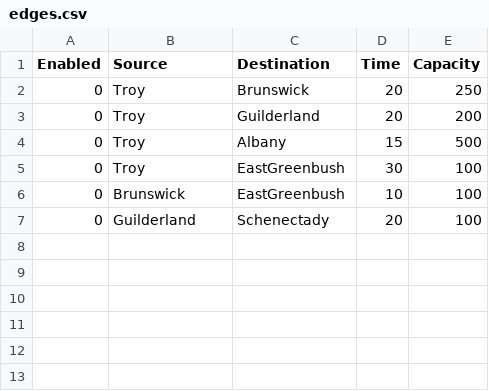
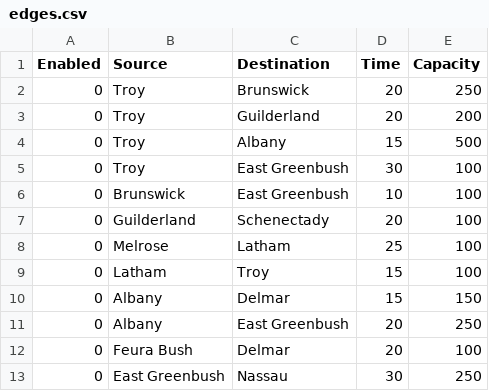
Before and after one commit to MattCzyr/EvacSim, a CSV file: models/troy_model/edges.csv, drawn as a sheet.

```diff
--- a/models/troy_model/edges.csv
+++ b/models/troy_model/edges.csv
@@ -4,4 +4,10 @@ Enabled,Source,Destination,Time,Capacity
 0,Troy,Albany,15,500
-0,Troy,EastGreenbush,30,100
-0,Brunswick,EastGreenbush,10,100
+0,Troy,East Greenbush,30,100
+0,Brunswick,East Greenbush,10,100
 0,Guilderland,Schenectady,20,100
+0,Melrose,Latham,25,100
+0,Latham,Troy,15,100
+0,Albany,Delmar,15,150
+0,Albany,East Greenbush,20,250
+0,Feura Bush,Delmar,20,100
+0,East Greenbush,Nassau,30,250
```
Also changed, not shown: models/troy_model/disaster.csv, models/troy_model/nodes.csv.
